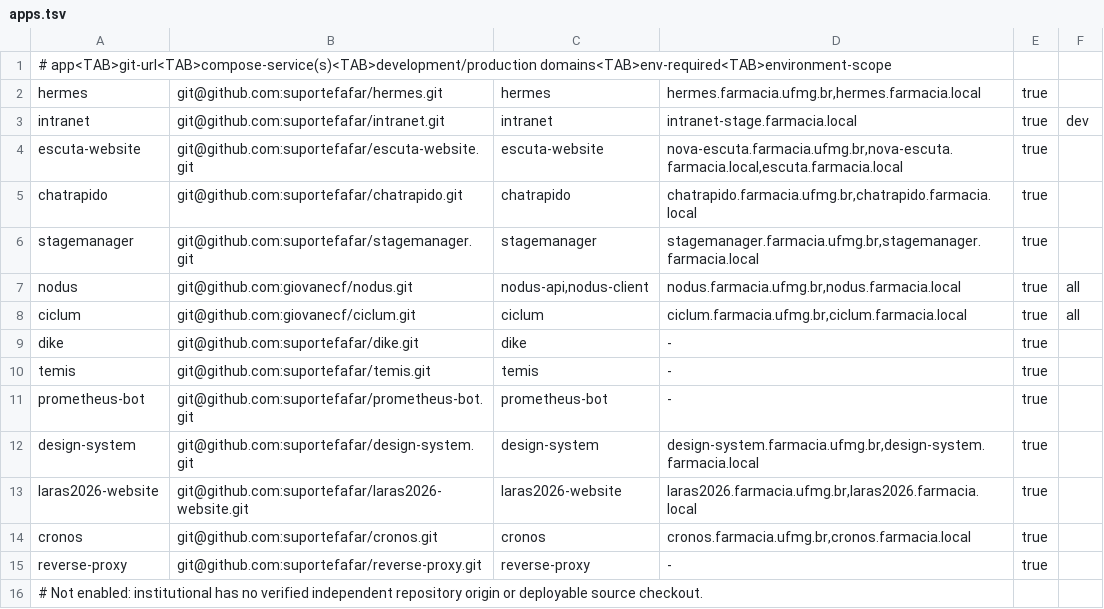
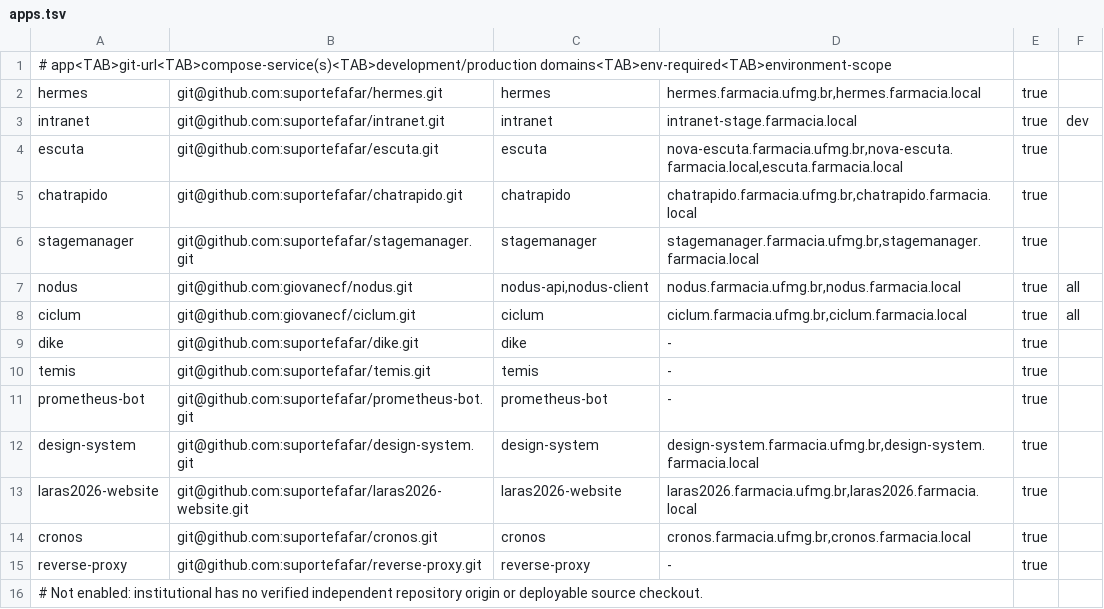
Before and after one commit to suportefafar/olympus, a TSV file: apps.tsv, drawn as a sheet.

Commit message:
Migrate Escuta service name while preserving runtime data

```diff
--- a/apps.tsv
+++ b/apps.tsv
@@ -3,3 +3,3 @@ hermes	git@github.com:suportefafar/hermes.git	hermes	hermes.farmacia.ufmg.br,her
 intranet	git@github.com:suportefafar/intranet.git	intranet	intranet-stage.farmacia.local	true	dev
-escuta-website	git@github.com:suportefafar/escuta-website.git	escuta-website	nova-escuta.farmacia.ufmg.br,nova-escuta.farmacia.local,escuta.farmacia.local	true
+escuta	git@github.com:suportefafar/escuta.git	escuta	nova-escuta.farmacia.ufmg.br,nova-escuta.farmacia.local,escuta.farmacia.local	true
 chatrapido	git@github.com:suportefafar/chatrapido.git	chatrapido	chatrapido.farmacia.ufmg.br,chatrapido.farmacia.local	true
```
Also changed, not shown: 11 other files.
